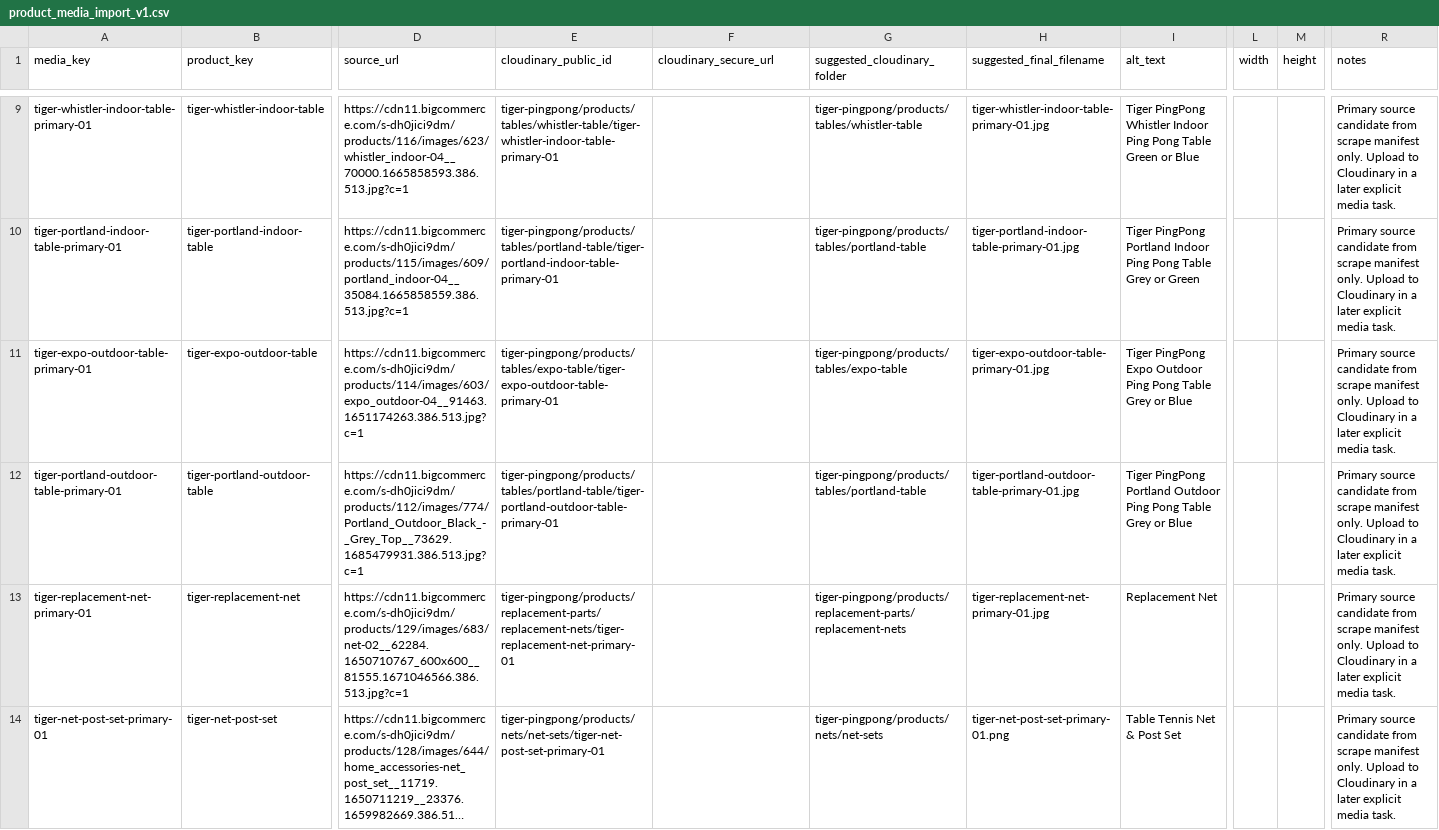
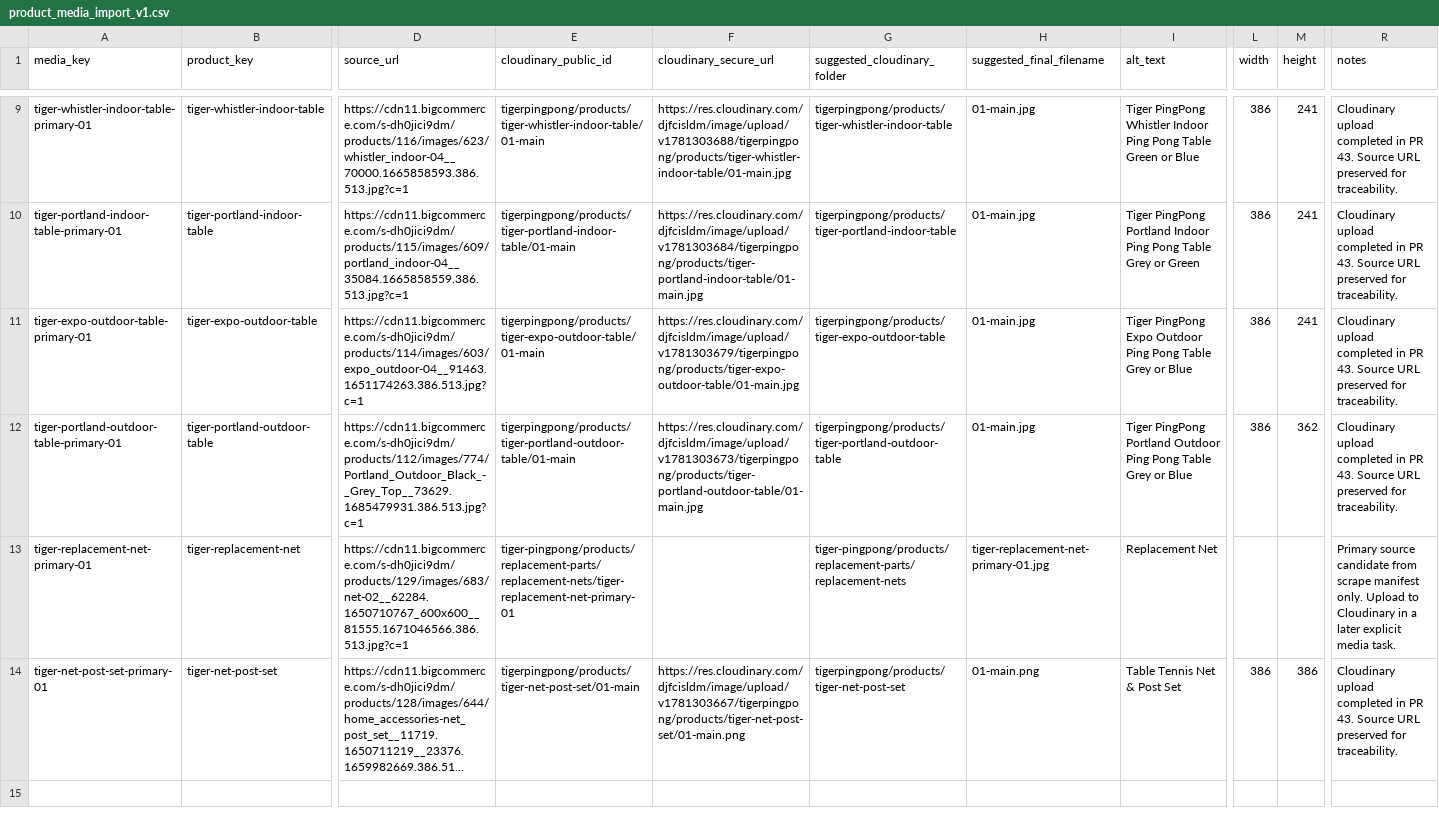
Before and after one commit to Shawnathin/tigerpingpong-platform, a CSV file: data/import-review/tigerpingpong/v1/product_media_import_v1.csv, drawn as a sheet; only a part is shown, gaps mark what is left out; long unchanged cells end in …; the diff covers the shown part only; the diff names each change by its address in the sheet, - before the commit and + after, or states it on an @@ line.

Commit message:
Complete Cloudinary product media upload

```diff
--- a/data/import-review/tigerpingpong/v1/product_media_import_v1.csv
+++ b/data/import-review/tigerpingpong/v1/product_media_import_v1.csv
-E9 (cloudinary_public_id): tiger-pingpong/products/tables/whistler-table/tiger-whistler-indoor-table-primary-01
+E9 (cloudinary_public_id): tigerpingpong/products/tiger-whistler-indoor-table/01-main
-F9 (cloudinary_secure_url): (empty)
+F9 (cloudinary_secure_url): https://res.cloudinary.com/djfcisldm/image/upload/v1781303688/tigerpingpong/products/tiger-whistler-indoor-table/01-main.jpg
-G9 (suggested_cloudinary_folder): tiger-pingpong/products/tables/whistler-table
+G9 (suggested_cloudinary_folder): tigerpingpong/products/tiger-whistler-indoor-table
-H9 (suggested_final_filename): tiger-whistler-indoor-table-primary-01.jpg
+H9 (suggested_final_filename): 01-main.jpg
-L9:L12 (width): (empty)
+L9:L12 (width): 386
-M9:M11 (height): (empty)
+M9:M11 (height): 241
-R9:R12 (notes): Primary source candidate from scrape manifest only. Upload to Cloudinary in a later explicit media task.
+R9:R12 (notes): Cloudinary upload completed in PR 43. Source URL preserved for traceability.
-E10 (cloudinary_public_id): tiger-pingpong/products/tables/portland-table/tiger-portland-indoor-table-primary-01
+E10 (cloudinary_public_id): tigerpingpong/products/tiger-portland-indoor-table/01-main
-F10 (cloudinary_secure_url): (empty)
+F10 (cloudinary_secure_url): https://res.cloudinary.com/djfcisldm/image/upload/v1781303684/tigerpingpong/products/tiger-portland-indoor-table/01-main.jpg
-G10 (suggested_cloudinary_folder): tiger-pingpong/products/tables/portland-table
+G10 (suggested_cloudinary_folder): tigerpingpong/products/tiger-portland-indoor-table
-H10 (suggested_final_filename): tiger-portland-indoor-table-primary-01.jpg
+H10 (suggested_final_filename): 01-main.jpg
-E11 (cloudinary_public_id): tiger-pingpong/products/tables/expo-table/tiger-expo-outdoor-table-primary-01
+E11 (cloudinary_public_id): tigerpingpong/products/tiger-expo-outdoor-table/01-main
-F11 (cloudinary_secure_url): (empty)
+F11 (cloudinary_secure_url): https://res.cloudinary.com/djfcisldm/image/upload/v1781303679/tigerpingpong/products/tiger-expo-outdoor-table/01-main.jpg
-G11 (suggested_cloudinary_folder): tiger-pingpong/products/tables/expo-table
+G11 (suggested_cloudinary_folder): tigerpingpong/products/tiger-expo-outdoor-table
-H11 (suggested_final_filename): tiger-expo-outdoor-table-primary-01.jpg
+H11 (suggested_final_filename): 01-main.jpg
-E12 (cloudinary_public_id): tiger-pingpong/products/tables/portland-table/tiger-portland-outdoor-table-primary-01
+E12 (cloudinary_public_id): tigerpingpong/products/tiger-portland-outdoor-table/01-main
-F12 (cloudinary_secure_url): (empty)
+F12 (cloudinary_secure_url): https://res.cloudinary.com/djfcisldm/image/upload/v1781303673/tigerpingpong/products/tiger-portland-outdoor-table/01-main.jpg
-G12 (suggested_cloudinary_folder): tiger-pingpong/products/tables/portland-table
+G12 (suggested_cloudinary_folder): tigerpingpong/products/tiger-portland-outdoor-table
-H12 (suggested_final_filename): tiger-portland-outdoor-table-primary-01.jpg
+H12 (suggested_final_filename): 01-main.jpg
-M12 (height): (empty)
+M12 (height): 362
-E14 (cloudinary_public_id): tiger-pingpong/products/nets/net-sets/tiger-net-post-set-primary-01
+E14 (cloudinary_public_id): tigerpingpong/products/tiger-net-post-set/01-main
-F14 (cloudinary_secure_url): (empty)
+F14 (cloudinary_secure_url): https://res.cloudinary.com/djfcisldm/image/upload/v1781303667/tigerpingpong/products/tiger-net-post-set/01-main.png
-G14 (suggested_cloudinary_folder): tiger-pingpong/products/nets/net-sets
+G14 (suggested_cloudinary_folder): tigerpingpong/products/tiger-net-post-set
-H14 (suggested_final_filename): tiger-net-post-set-primary-01.png
+H14 (suggested_final_filename): 01-main.png
-L14 (width): (empty)
+L14 (width): 386
-M14 (height): (empty)
+M14 (height): 386
-R14 (notes): Primary source candidate from scrape manifest only. Upload to Cloudinary in a later explicit media task.
+R14 (notes): Cloudinary upload completed in PR 43. Source URL preserved for traceability.
```
Also changed, not shown: 42 edited cells elsewhere in this file, 3 other files.
